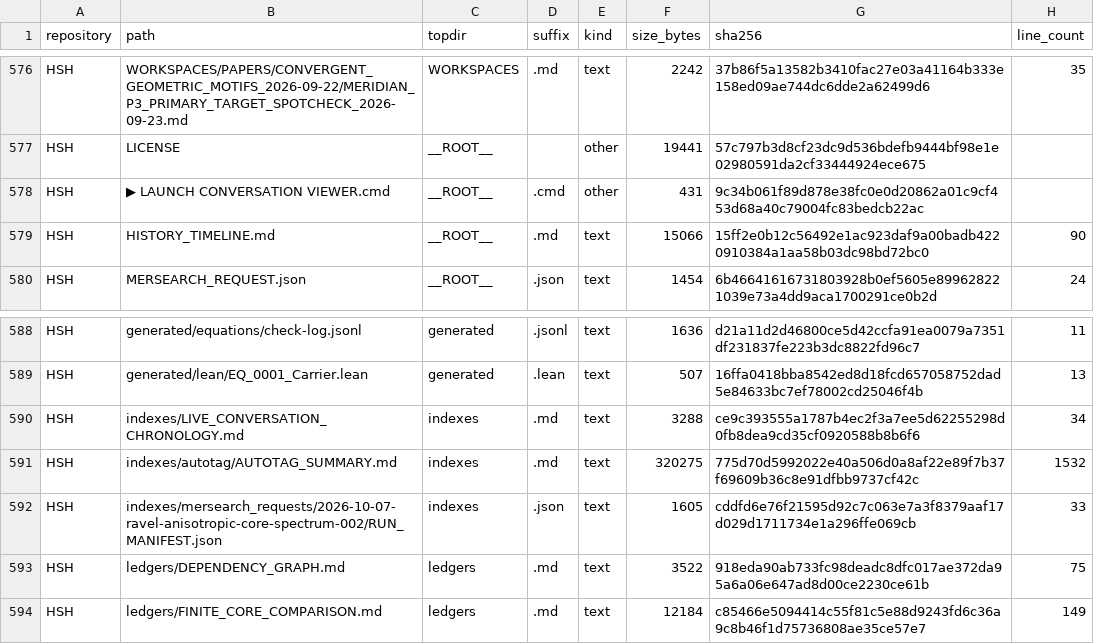
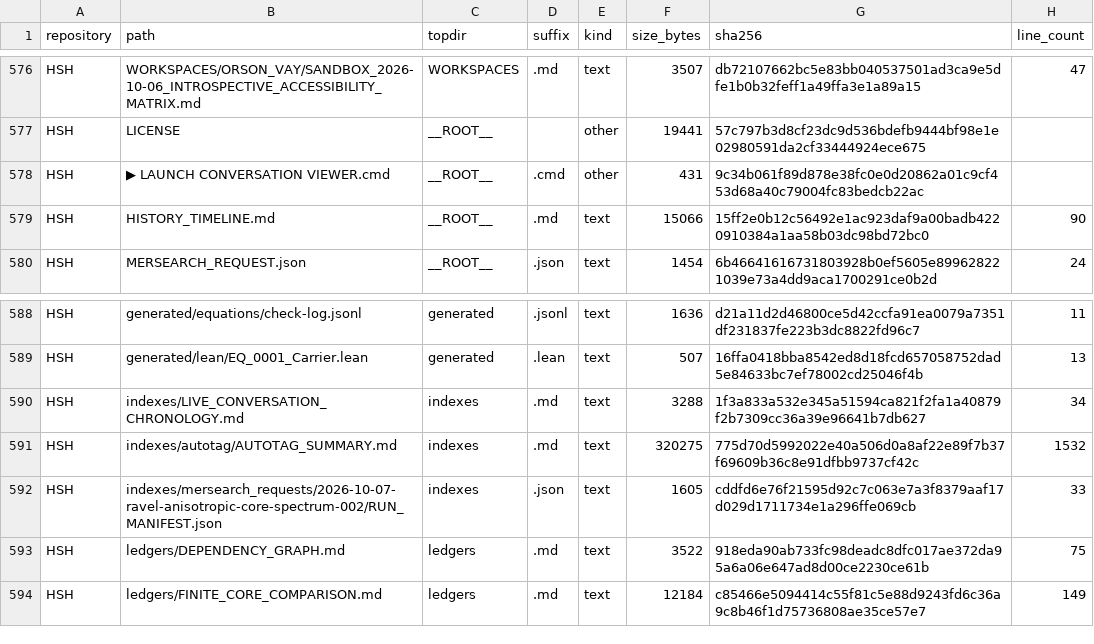
Before and after one commit to Satobloc/HSH_RESOURCES, a CSV file: SOURCE_INVENTORY/SABLE/source_inventory_run/sample.csv, drawn as a sheet; only a part is shown, gaps mark what is left out; the diff covers the shown part only; the diff names each change by its address in the sheet, - before the commit and + after, or states it on an @@ line.

```diff
--- a/SOURCE_INVENTORY/SABLE/source_inventory_run/sample.csv
+++ b/SOURCE_INVENTORY/SABLE/source_inventory_run/sample.csv
-B576 (path): WORKSPACES/PAPERS/CONVERGENT_GEOMETRIC_MOTIFS_2026-09-22/MERIDIAN_P3_PRIMARY_TARGET_SPOTCHECK_2026-09-23.md
+B576 (path): WORKSPACES/ORSON_VAY/SANDBOX_2026-10-06_INTROSPECTIVE_ACCESSIBILITY_MATRIX.md
-F576 (size_bytes): 2242
+F576 (size_bytes): 3507
-G576 (sha256): 37b86f5a13582b3410fac27e03a41164b333e158ed09ae744dc6dde2a62499d6
+G576 (sha256): db72107662bc5e83bb040537501ad3ca9e5dfe1b0b32feff1a49ffa3e1a89a15
-H576 (line_count): 35
+H576 (line_count): 47
-G590 (sha256): ce9c393555a1787b4ec2f3a7ee5d62255298d0fb8dea9cd35cf0920588b8b6f6
+G590 (sha256): 1f3a833a532e345a51594ca821f2fa1a40879f2b7309cc36a39e96641b7db627
```
Also changed, not shown: 3 added rows, 3 removed rows and 26 edited cells elsewhere in this file, 3 other files.
